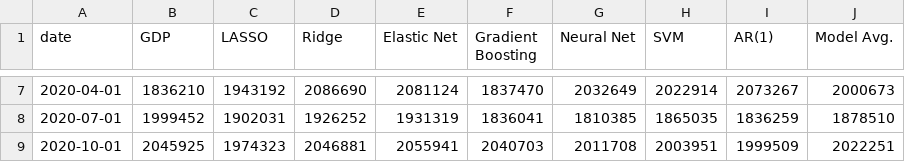
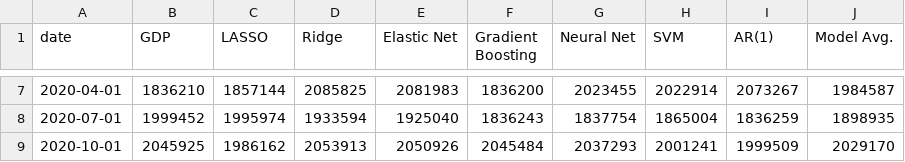
Before and after one commit to Fetsami-Araya/ECO3400-Project, a CSV file: Results/predictions_fetsami.csv, drawn as a sheet; only a part is shown, gaps mark what is left out; the diff covers the shown part only.

```diff
--- a/Results/predictions_fetsami.csv
+++ b/Results/predictions_fetsami.csv
@@ -7,3 +7,3 @@ date,GDP,LASSO,Ridge,Elastic Net,Gradient Boosting,Neural Net,SVM,AR(1),Model Av
-2020-04-01,1836210,1943192,2086690,2081124,1837470,2032649,2022914,2073267,2000673
-2020-07-01,1999452,1902031,1926252,1931319,1836041,1810385,1865035,1836259,1878510
-2020-10-01,2045925,1974323,2046881,2055941,2040703,2011708,2003951,1999509,2022251
+2020-04-01,1836210,1857144,2085825,2081983,1836200,2023455,2022914,2073267,1984587
+2020-07-01,1999452,1995974,1933594,1925040,1836243,1837754,1865004,1836259,1898935
+2020-10-01,2045925,1986162,2053913,2050926,2045484,2037293,2001241,1999509,2029170
```
Also changed, not shown: 29 edited cells elsewhere in this file, Results/diebold_mariano_fetsami.csv, Results/rmse_fetsami.csv.
